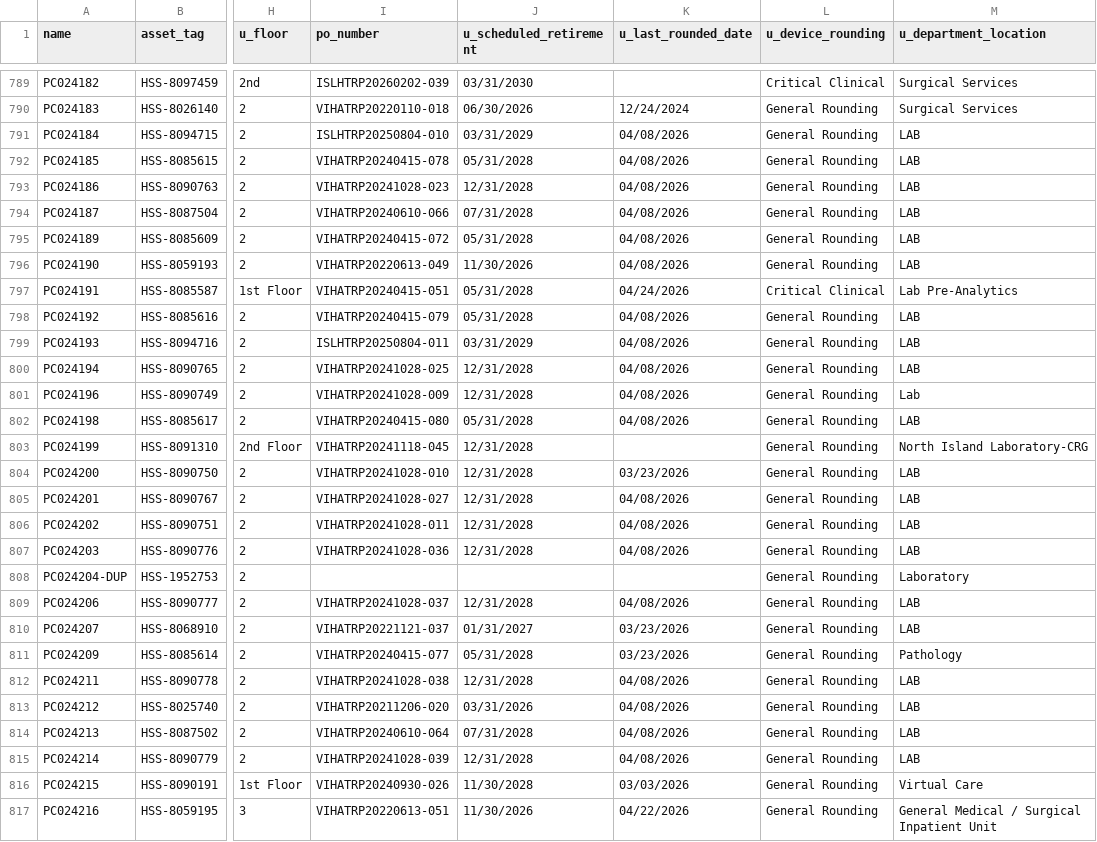
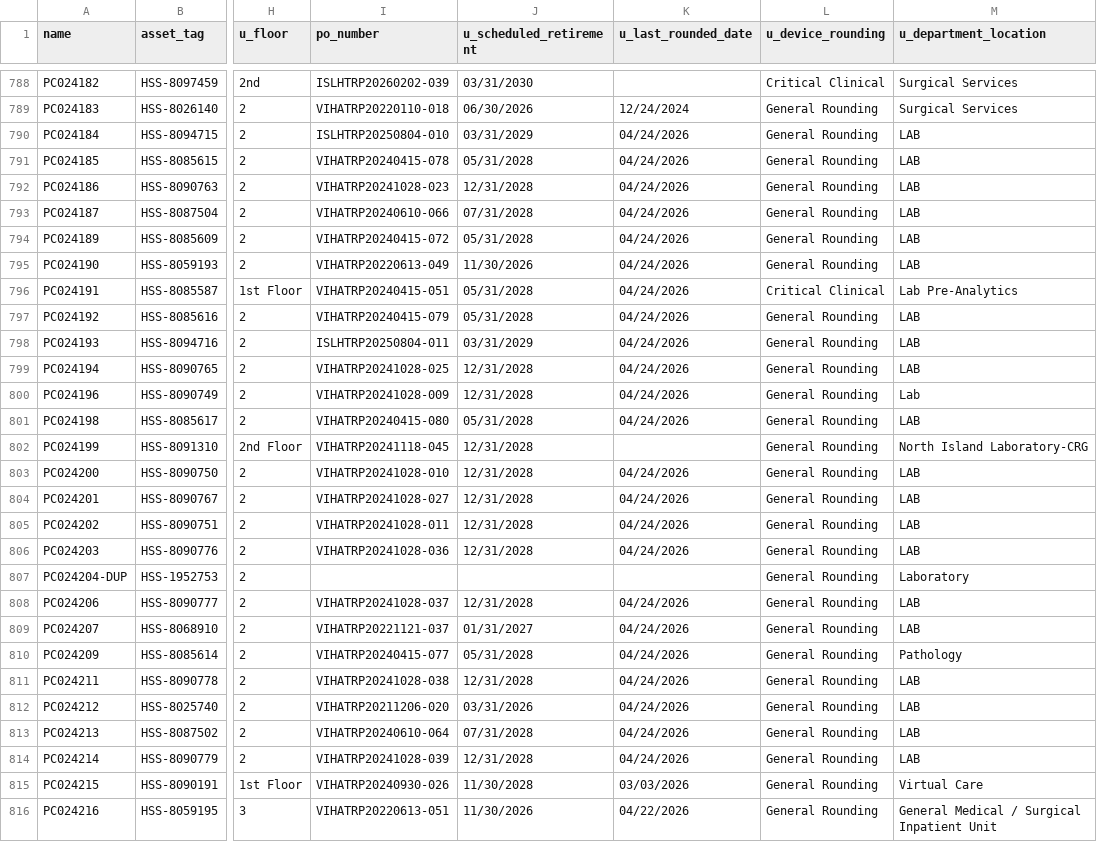
Before and after one commit to digbysa/New-Inventory-Tool, a CSV file: Data/CampbellRiver/Computers - CampbellRiver.csv, drawn as a sheet; only a part is shown, gaps mark what is left out; addresses are those after the commit; the diff covers the shown part only; the diff names each change by its address in the sheet, - before the commit and + after, or states it on an @@ line.

```diff
--- a/Data/CampbellRiver/Computers - CampbellRiver.csv
+++ b/Data/CampbellRiver/Computers - CampbellRiver.csv
-K790:K795 (u_last_rounded_date): 04/08/2026
+K790:K795 (u_last_rounded_date): 04/24/2026
-K797:K801 (u_last_rounded_date): 04/08/2026
+K797:K801 (u_last_rounded_date): 04/24/2026
-K803 (u_last_rounded_date): 03/23/2026
+K803 (u_last_rounded_date): 04/24/2026
-K804:K806 (u_last_rounded_date): 04/08/2026
+K804:K806 (u_last_rounded_date): 04/24/2026
-K808 (u_last_rounded_date): 04/08/2026
+K808 (u_last_rounded_date): 04/24/2026
-K809:K810 (u_last_rounded_date): 03/23/2026
+K809:K810 (u_last_rounded_date): 04/24/2026
-K811:K814 (u_last_rounded_date): 04/08/2026
+K811:K814 (u_last_rounded_date): 04/24/2026
```
Also changed, not shown: 2 removed rows and 24 edited cells elsewhere in this file, Data/Cowichan/Monitors - Cowichan.csv, Data/Nanaimo/Computers - Nanaimo.csv, 15 other files.
